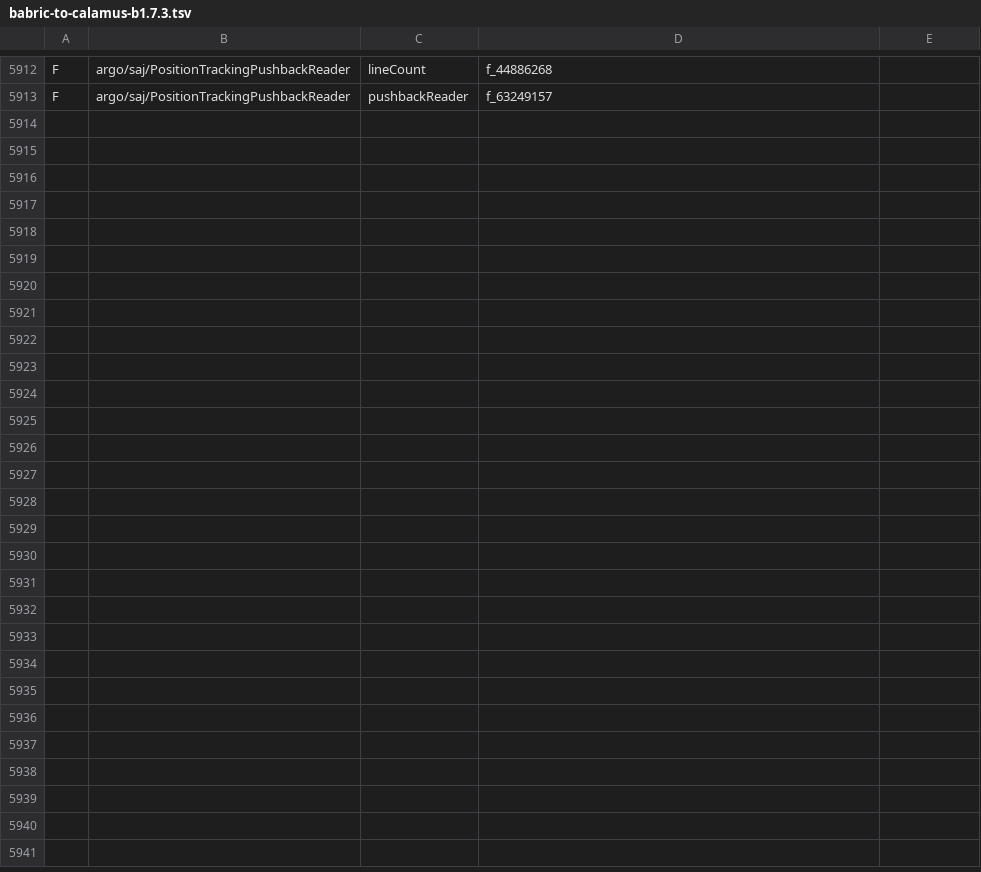
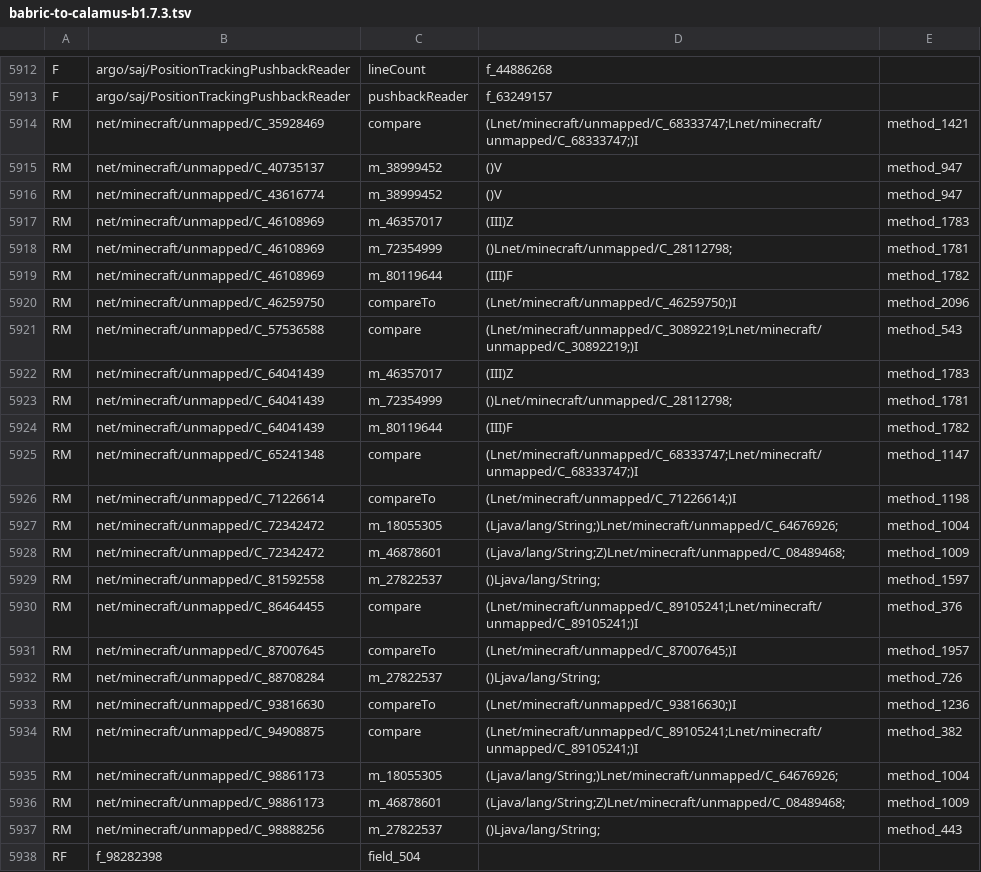
Before and after one commit to matthewperiut/retroconvert, a TSV file: src/main/resources/retroconvert/babric-to-calamus-b1.7.3.tsv, drawn as a sheet; only a part is shown, gaps mark what is left out.

Commit message:
Reverse to babric as cli

```diff
--- a/src/main/resources/retroconvert/babric-to-calamus-b1.7.3.tsv
+++ b/src/main/resources/retroconvert/babric-to-calamus-b1.7.3.tsv
@@ -5913 +5913,26 @@ F	argo/saj/PositionTrackingPushbackReader	lineCount	f_44886268
 F	argo/saj/PositionTrackingPushbackReader	pushbackReader	f_63249157
+RM	net/minecraft/unmapped/C_35928469	compare	(Lnet/minecraft/unmapped/C_68333747;Lnet/minecraft/unmapped/C_68333747;)I	method_1421
+RM	net/minecraft/unmapped/C_40735137	m_38999452	()V	method_947
+RM	net/minecraft/unmapped/C_43616774	m_38999452	()V	method_947
+RM	net/minecraft/unmapped/C_46108969	m_46357017	(III)Z	method_1783
+RM	net/minecraft/unmapped/C_46108969	m_72354999	()Lnet/minecraft/unmapped/C_28112798;	method_1781
+RM	net/minecraft/unmapped/C_46108969	m_80119644	(III)F	method_1782
+RM	net/minecraft/unmapped/C_46259750	compareTo	(Lnet/minecraft/unmapped/C_46259750;)I	method_2096
+RM	net/minecraft/unmapped/C_57536588	compare	(Lnet/minecraft/unmapped/C_30892219;Lnet/minecraft/unmapped/C_30892219;)I	method_543
+RM	net/minecraft/unmapped/C_64041439	m_46357017	(III)Z	method_1783
+RM	net/minecraft/unmapped/C_64041439	m_72354999	()Lnet/minecraft/unmapped/C_28112798;	method_1781
+RM	net/minecraft/unmapped/C_64041439	m_80119644	(III)F	method_1782
+RM	net/minecraft/unmapped/C_65241348	compare	(Lnet/minecraft/unmapped/C_68333747;Lnet/minecraft/unmapped/C_68333747;)I	method_1147
+RM	net/minecraft/unmapped/C_71226614	compareTo	(Lnet/minecraft/unmapped/C_71226614;)I	method_1198
+RM	net/minecraft/unmapped/C_72342472	m_18055305	(Ljava/lang/String;)Lnet/minecraft/unmapped/C_64676926;	method_1004
+RM	net/minecraft/unmapped/C_72342472	m_46878601	(Ljava/lang/String;Z)Lnet/minecraft/unmapped/C_08489468;	method_1009
+RM	net/minecraft/unmapped/C_81592558	m_27822537	()Ljava/lang/String;	method_1597
+RM	net/minecraft/unmapped/C_86464455	compare	(Lnet/minecraft/unmapped/C_89105241;Lnet/minecraft/unmapped/C_89105241;)I	method_376
+RM	net/minecraft/unmapped/C_87007645	compareTo	(Lnet/minecraft/unmapped/C_87007645;)I	method_1957
+RM	net/minecraft/unmapped/C_88708284	m_27822537	()Ljava/lang/String;	method_726
+RM	net/minecraft/unmapped/C_93816630	compareTo	(Lnet/minecraft/unmapped/C_93816630;)I	method_1236
+RM	net/minecraft/unmapped/C_94908875	compare	(Lnet/minecraft/unmapped/C_89105241;Lnet/minecraft/unmapped/C_89105241;)I	method_382
+RM	net/minecraft/unmapped/C_98861173	m_18055305	(Ljava/lang/String;)Lnet/minecraft/unmapped/C_64676926;	method_1004
+RM	net/minecraft/unmapped/C_98861173	m_46878601	(Ljava/lang/String;Z)Lnet/minecraft/unmapped/C_08489468;	method_1009
+RM	net/minecraft/unmapped/C_98888256	m_27822537	()Ljava/lang/String;	method_443
+RF	f_98282398	field_504
```
Also changed, not shown: 7 other files.
